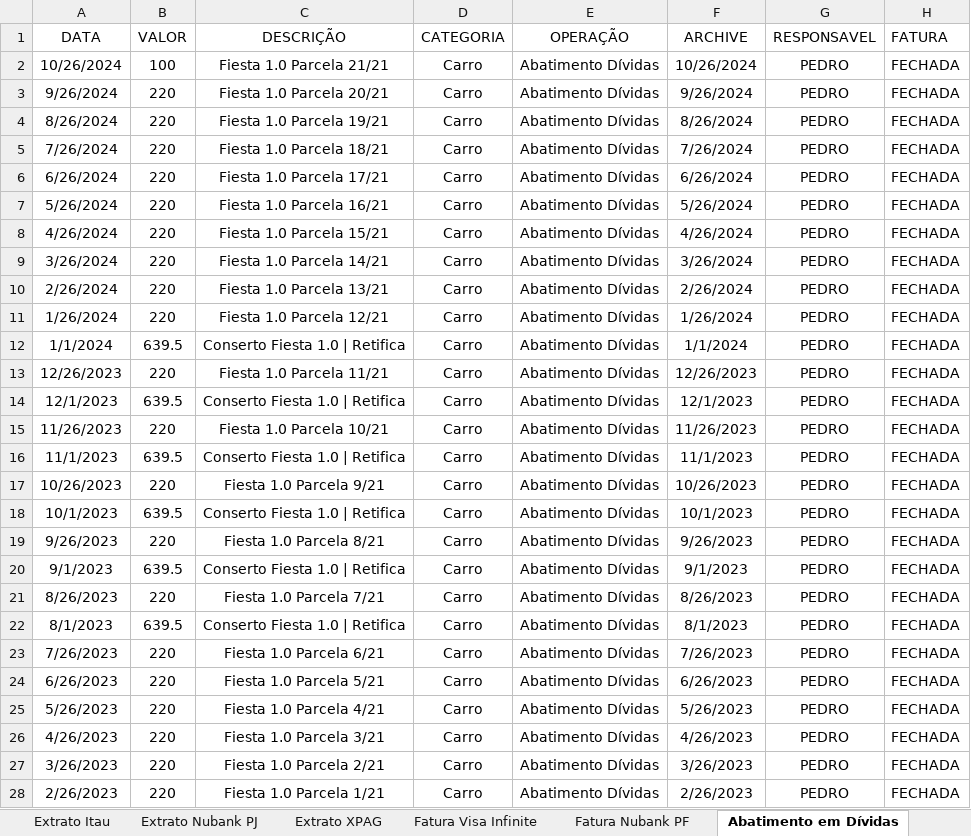
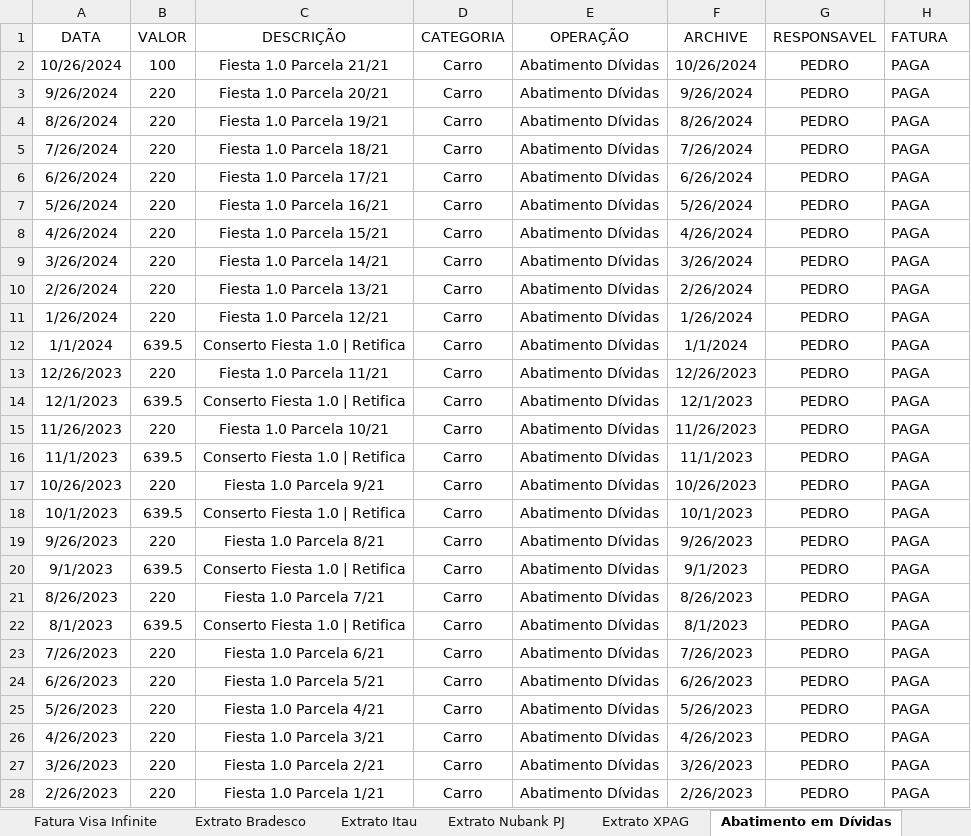
Before and after one commit to pedrokabh/GestaoContas, an Excel workbook: Account Management.xlsx, sheet Abatimento em Dívidas, drawn as a sheet; values as stored, in another font and other column widths than the file's, no borders; the diff names each change by its address in the sheet, - before the commit and + after, or states it on an @@ line.

```diff
--- a/Account Management.xlsx (sheet Abatimento em Dívidas)
+++ b/Account Management.xlsx (sheet Abatimento em Dívidas)
@@ sheet tab order changed: Fatura Visa Infinite | Extrato Bradesco | Extrato Itau | Extrato Nubank PJ | Extrato XPAG | Abatimento em Dívidas @@
-H2:H28 (FATURA): FECHADA
+H2:H28 (FATURA): PAGA
```
Also changed, not shown: sheet Fatura Nubank PF, sheet Fatura Visa Infinite, sheet Despesas Pendentes, sheet Extrato Nubank PF, sheet Atualização, hidden cells, 1 other file.
